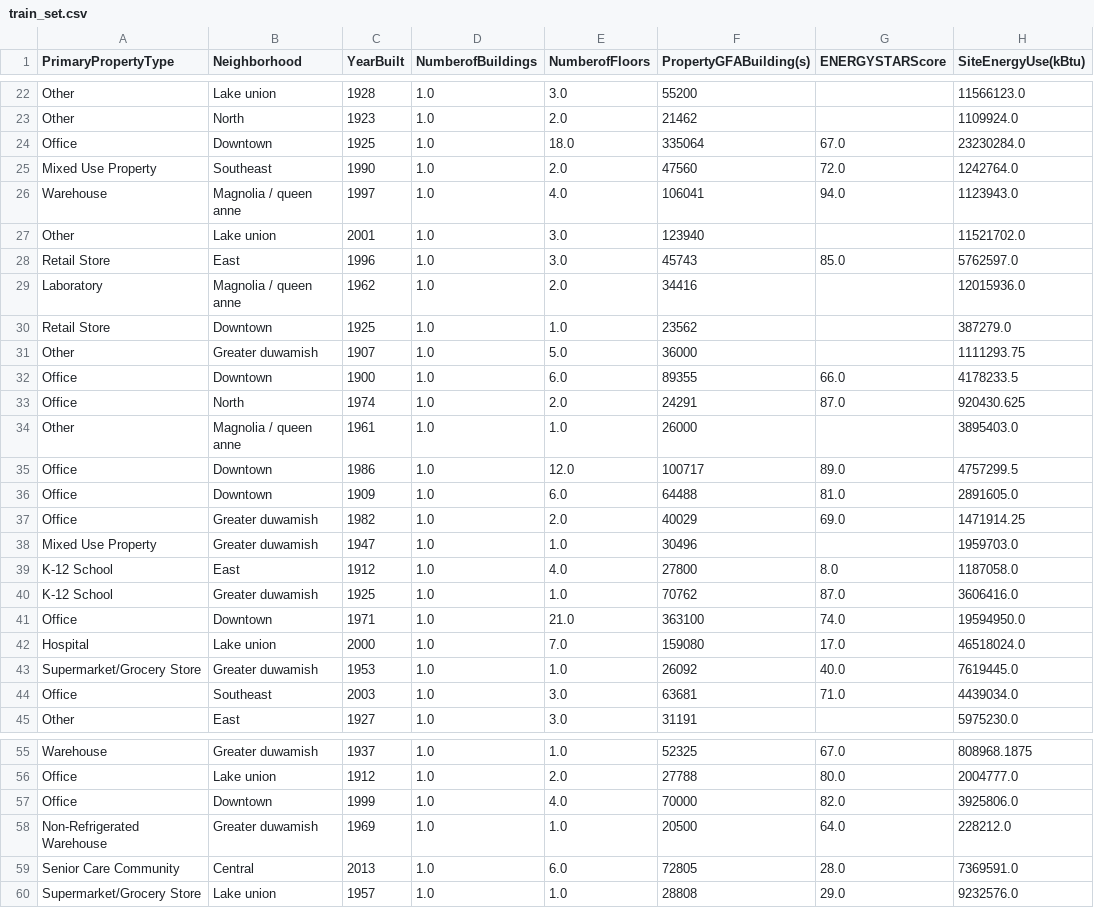
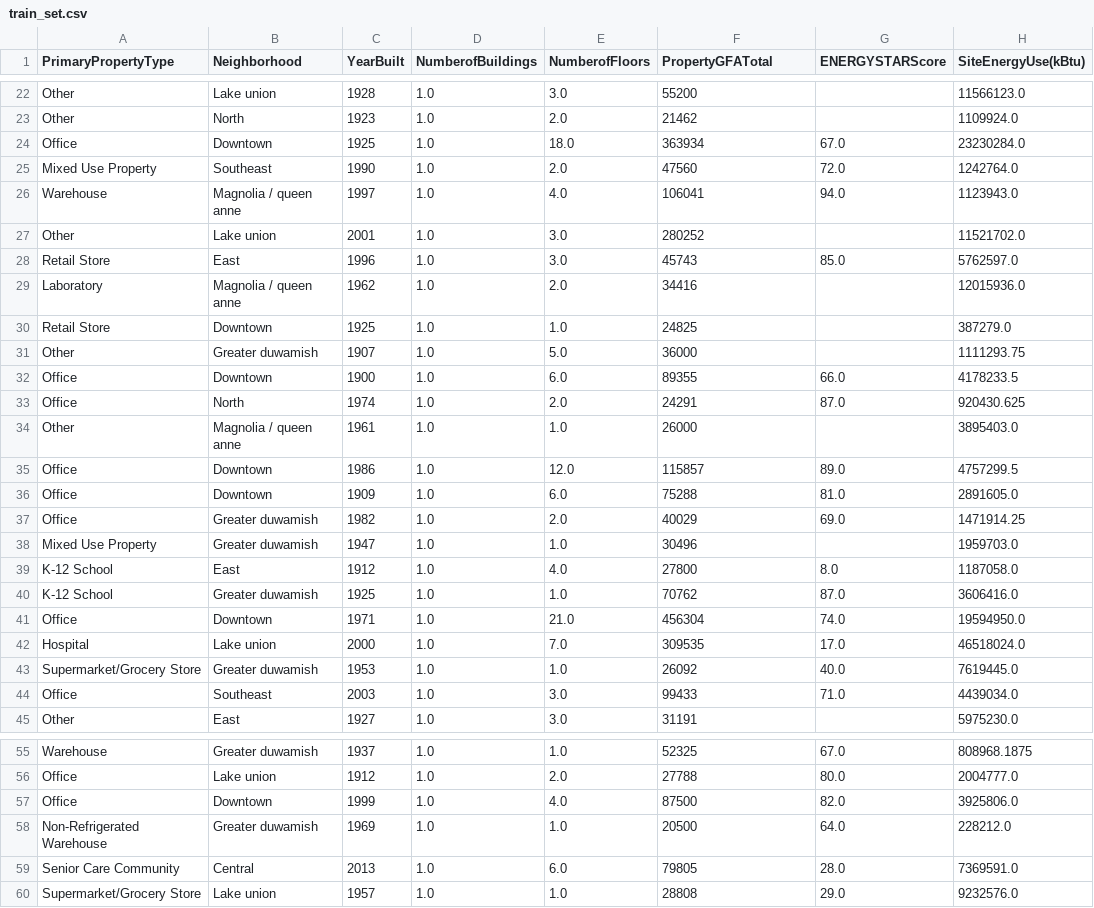
Before and after one commit to Sylvariane/Anticipez_les_besoins_en_electricite, a CSV file: datasets/train_set.csv, drawn as a sheet; only a part is shown, gaps mark what is left out; the diff covers the shown part only; the diff names each change by its address in the sheet, - before the commit and + after, or states it on an @@ line.

```diff
--- a/datasets/train_set.csv
+++ b/datasets/train_set.csv
-F1: PropertyGFABuilding(s)
+F1: PropertyGFATotal
-F24 (PropertyGFATotal): 335064
+F24 (PropertyGFATotal): 363934
-F27 (PropertyGFATotal): 123940
+F27 (PropertyGFATotal): 280252
-F30 (PropertyGFATotal): 23562
+F30 (PropertyGFATotal): 24825
-F35 (PropertyGFATotal): 100717
+F35 (PropertyGFATotal): 115857
-F36 (PropertyGFATotal): 64488
+F36 (PropertyGFATotal): 75288
-F41 (PropertyGFATotal): 363100
+F41 (PropertyGFATotal): 456304
-F42 (PropertyGFATotal): 159080
+F42 (PropertyGFATotal): 309535
-F44 (PropertyGFATotal): 63681
+F44 (PropertyGFATotal): 99433
-F57 (PropertyGFATotal): 70000
+F57 (PropertyGFATotal): 87500
-F59 (PropertyGFATotal): 72805
+F59 (PropertyGFATotal): 79805
```
Also changed, not shown: 126 edited cells elsewhere in this file, datasets/test_set.csv, 2 other files.
